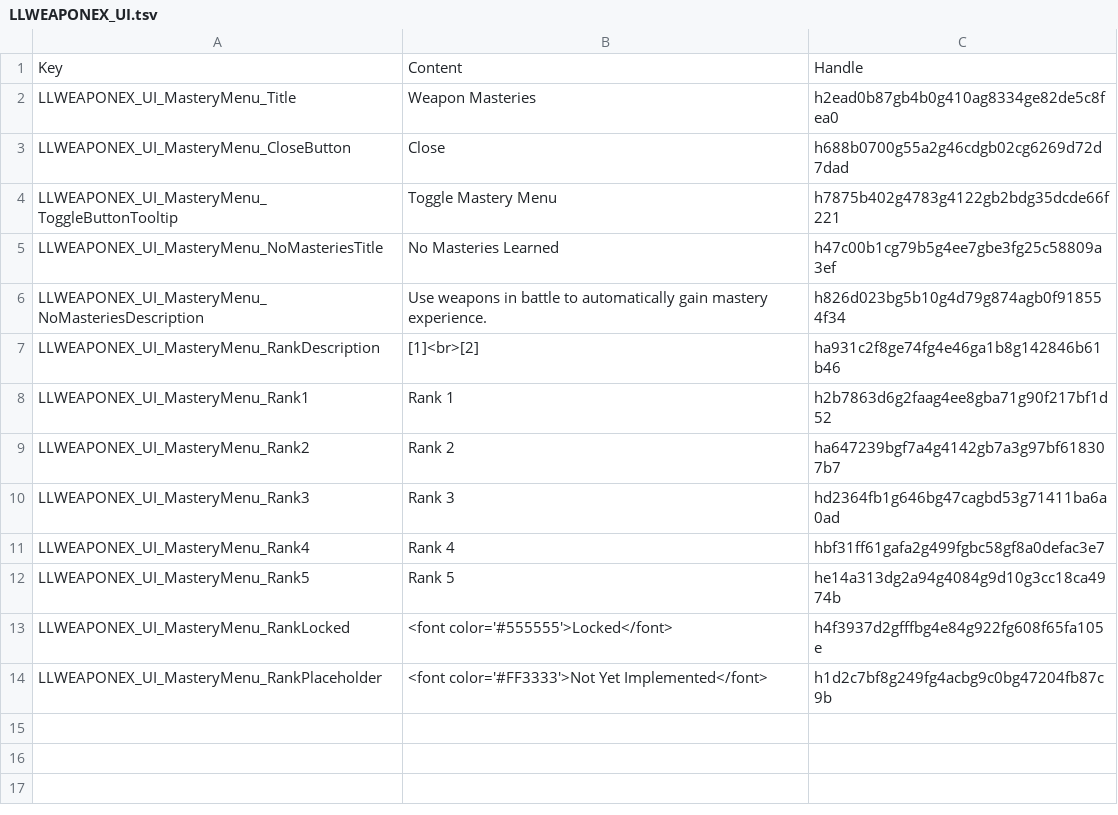
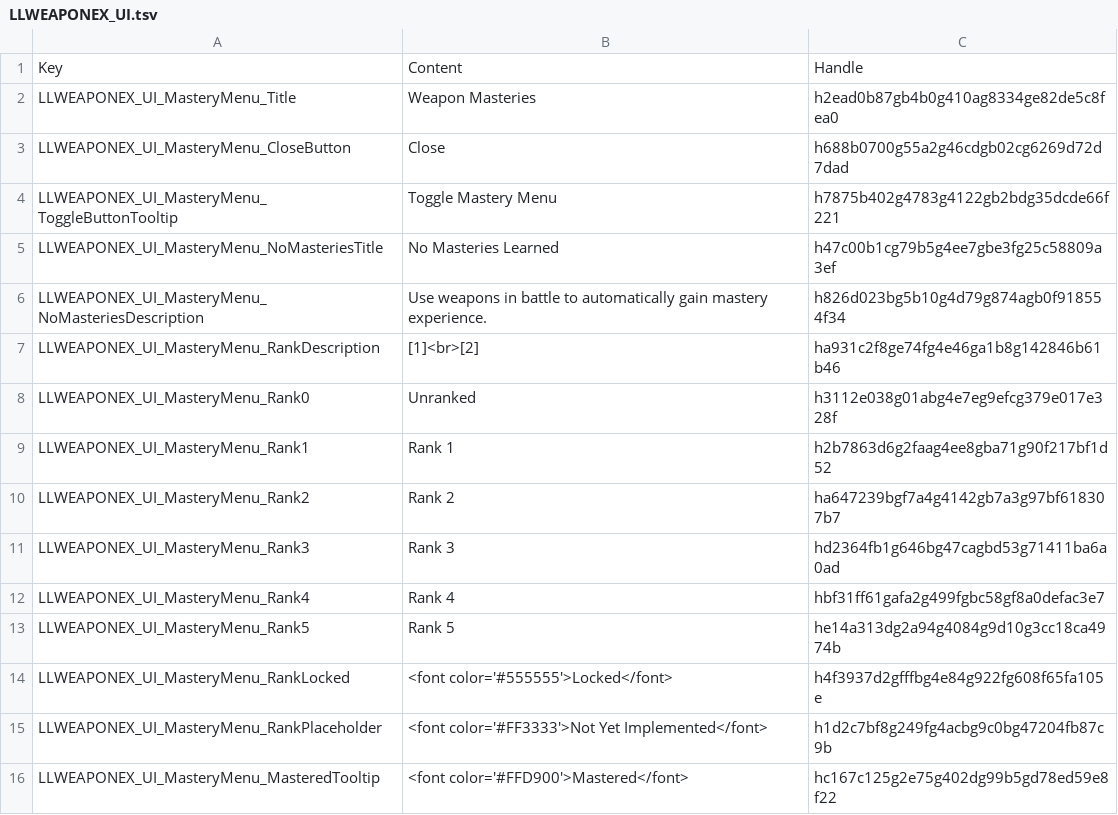
Before and after one commit to LaughingLeader-DOS2-Mods/WeaponExpansion, a TSV file: LocalKeys/LLWEAPONEX_UI.tsv, drawn as a sheet; the diff names each change by its address in the sheet, - before the commit and + after, or states it on an @@ line.

Commit message:
Further refining the mastery menu, testing displaying skill tooltips

```diff
--- a/LocalKeys/LLWEAPONEX_UI.tsv
+++ b/LocalKeys/LLWEAPONEX_UI.tsv
+row 8: LLWEAPONEX_UI_MasteryMenu_Rank0 | Unranked | h3112e038g01abg4e7eg9efcg379e017e328f
+row 16: LLWEAPONEX_UI_MasteryMenu_MasteredTooltip | <font color='#FFD900'>Mastered</font> | hc167c125g2e75g402dg99b5gd78ed59e8f22
```
Also changed, not shown: LocalKeys/LLWEAPONEX_Masteries_RankInfo.tsv, 36 other files.
